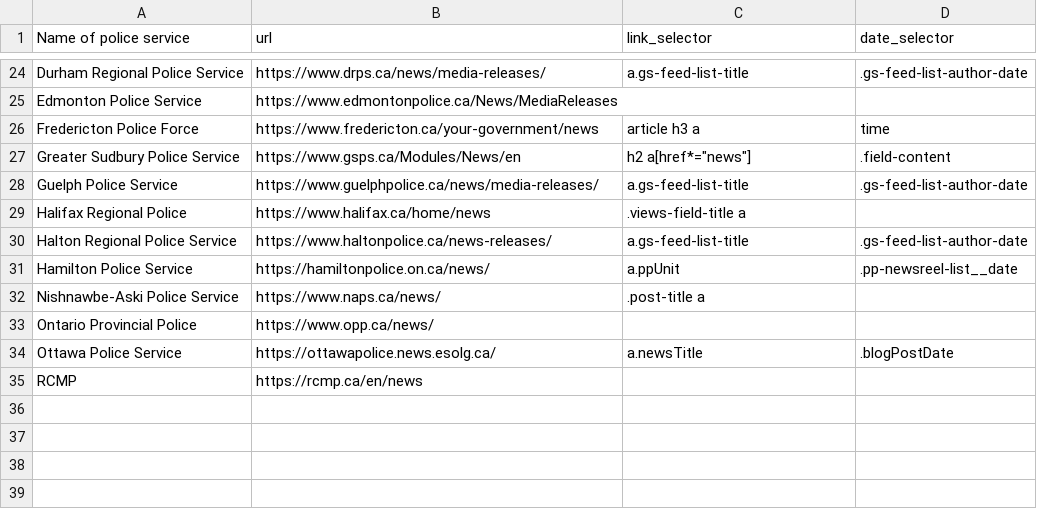
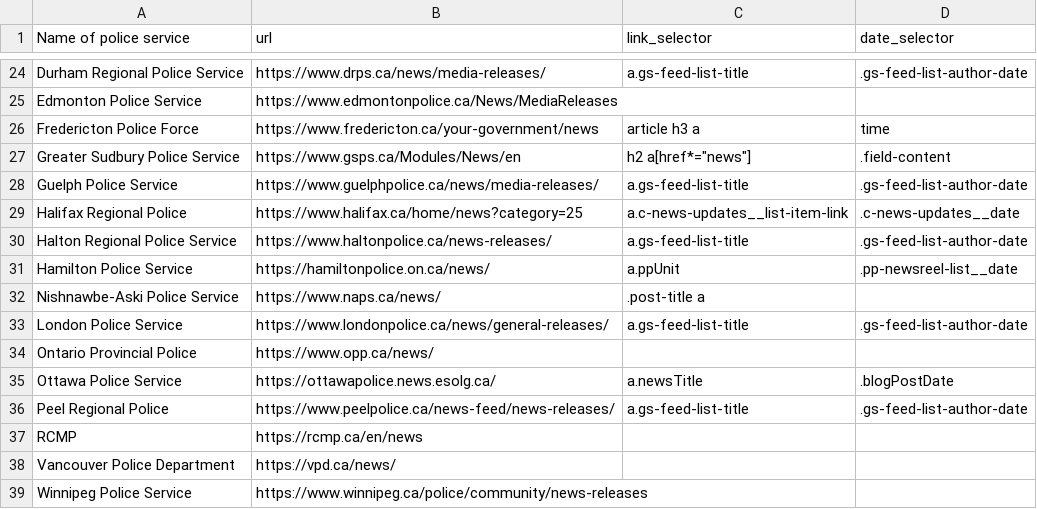
Before and after one commit to dexmcmillan/2026-personal-policescout, a CSV file: sources.csv, drawn as a sheet; only a part is shown, gaps mark what is left out.

```diff
--- a/sources.csv
+++ b/sources.csv
@@ -28,3 +28,3 @@ Greater Sudbury Police Service,https://www.gsps.ca/Modules/News/en,h2 a[href*="n
 Guelph Police Service,https://www.guelphpolice.ca/news/media-releases/,a.gs-feed-list-title,.gs-feed-list-author-date
-Halifax Regional Police,https://www.halifax.ca/home/news,.views-field-title a,
+Halifax Regional Police,https://www.halifax.ca/home/news?category=25,a.c-news-updates__list-item-link,.c-news-updates__date
 Halton Regional Police Service,https://www.haltonpolice.ca/news-releases/,a.gs-feed-list-title,.gs-feed-list-author-date
@@ -32,4 +32,8 @@ Hamilton Police Service,https://hamiltonpolice.on.ca/news/,a.ppUnit,.pp-newsreel
 Nishnawbe-Aski Police Service,https://www.naps.ca/news/,.post-title a,
+London Police Service,https://www.londonpolice.ca/news/general-releases/,a.gs-feed-list-title,.gs-feed-list-author-date
 Ontario Provincial Police,https://www.opp.ca/news/,,
 Ottawa Police Service,https://ottawapolice.news.esolg.ca/,a.newsTitle,.blogPostDate
+Peel Regional Police,https://www.peelpolice.ca/news-feed/news-releases/,a.gs-feed-list-title,.gs-feed-list-author-date
 RCMP,https://rcmp.ca/en/news,,
+Vancouver Police Department,https://vpd.ca/news/,,
+Winnipeg Police Service,https://www.winnipeg.ca/police/community/news-releases,,
```
Also changed, not shown: 22 other files.
